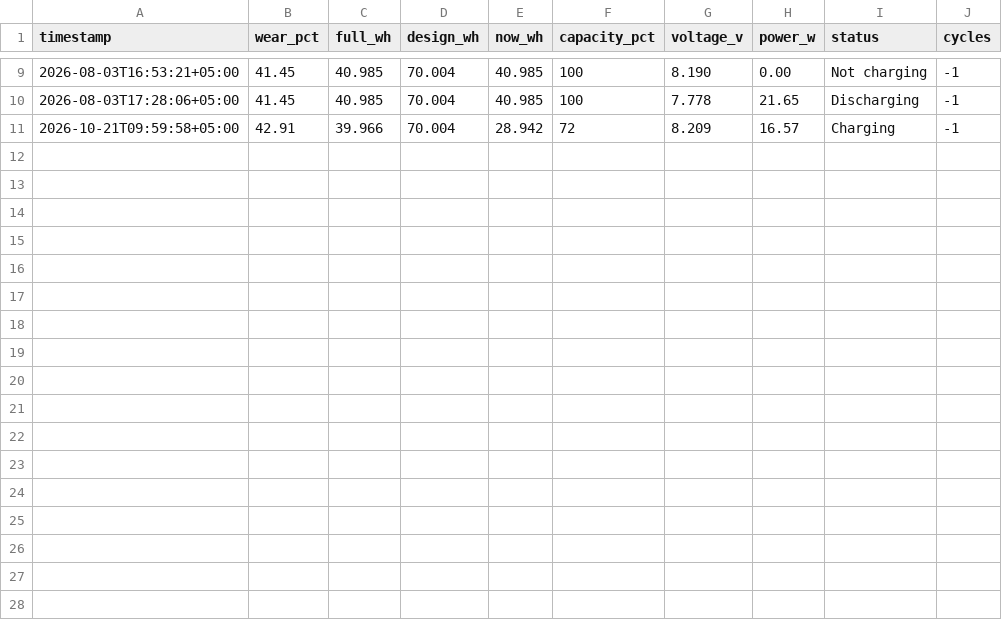
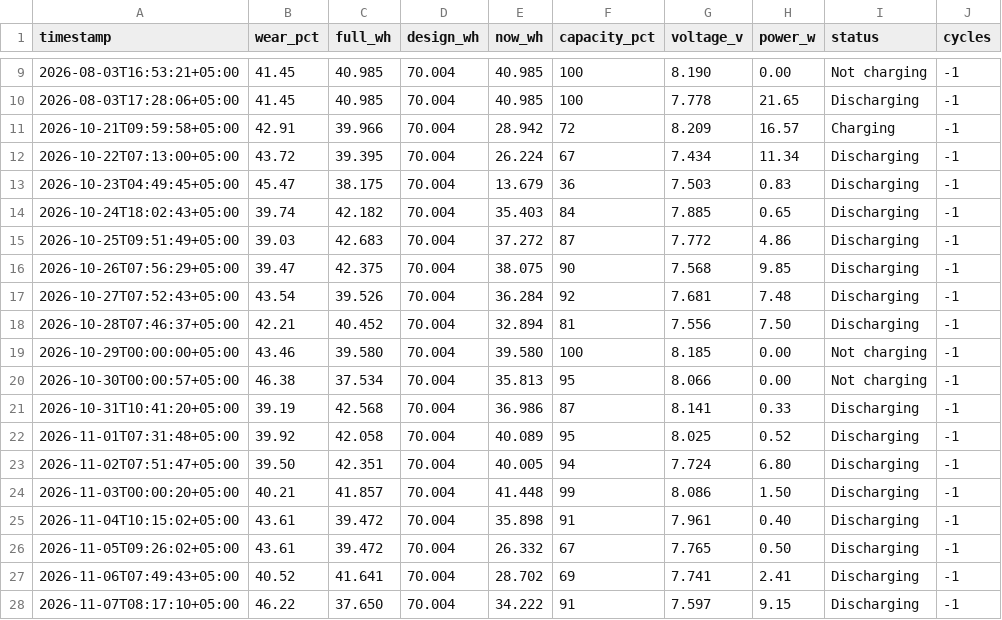
Before and after one commit to afterallspace/dotfiles, a CSV file: debug/battery/batlog.csv, drawn as a sheet; only a part is shown, gaps mark what is left out; the diff names each change by its address in the sheet, - before the commit and + after, or states it on an @@ line.

Commit message:
chore(debug/battery): add battery snapshots through 2026-11-07

```diff
--- a/debug/battery/batlog.csv
+++ b/debug/battery/batlog.csv
+row 12: 2026-10-22T07:13:00+05:00 | 43.72 | 39.395 | 70.004 | 26.224 | 67 | 7.434 | 11.34 | Discharging | -1
+row 13: 2026-10-23T04:49:45+05:00 | 45.47 | 38.175 | 70.004 | 13.679 | 36 | 7.503 | 0.83 | Discharging | -1
+row 14: 2026-10-24T18:02:43+05:00 | 39.74 | 42.182 | 70.004 | 35.403 | 84 | 7.885 | 0.65 | Discharging | -1
+row 15: 2026-10-25T09:51:49+05:00 | 39.03 | 42.683 | 70.004 | 37.272 | 87 | 7.772 | 4.86 | Discharging | -1
+row 16: 2026-10-26T07:56:29+05:00 | 39.47 | 42.375 | 70.004 | 38.075 | 90 | 7.568 | 9.85 | Discharging | -1
+row 17: 2026-10-27T07:52:43+05:00 | 43.54 | 39.526 | 70.004 | 36.284 | 92 | 7.681 | 7.48 | Discharging | -1
+row 18: 2026-10-28T07:46:37+05:00 | 42.21 | 40.452 | 70.004 | 32.894 | 81 | 7.556 | 7.50 | Discharging | -1
+row 19: 2026-10-29T00:00:00+05:00 | 43.46 | 39.580 | 70.004 | 39.580 | 100 | 8.185 | 0.00 | Not charging | -1
+row 20: 2026-10-30T00:00:57+05:00 | 46.38 | 37.534 | 70.004 | 35.813 | 95 | 8.066 | 0.00 | Not charging | -1
+row 21: 2026-10-31T10:41:20+05:00 | 39.19 | 42.568 | 70.004 | 36.986 | 87 | 8.141 | 0.33 | Discharging | -1
+row 22: 2026-11-01T07:31:48+05:00 | 39.92 | 42.058 | 70.004 | 40.089 | 95 | 8.025 | 0.52 | Discharging | -1
+row 23: 2026-11-02T07:51:47+05:00 | 39.50 | 42.351 | 70.004 | 40.005 | 94 | 7.724 | 6.80 | Discharging | -1
+row 24: 2026-11-03T00:00:20+05:00 | 40.21 | 41.857 | 70.004 | 41.448 | 99 | 8.086 | 1.50 | Discharging | -1
+row 25: 2026-11-04T10:15:02+05:00 | 43.61 | 39.472 | 70.004 | 35.898 | 91 | 7.961 | 0.40 | Discharging | -1
+row 26: 2026-11-05T09:26:02+05:00 | 43.61 | 39.472 | 70.004 | 26.332 | 67 | 7.765 | 0.50 | Discharging | -1
+row 27: 2026-11-06T07:49:43+05:00 | 40.52 | 41.641 | 70.004 | 28.702 | 69 | 7.741 | 2.41 | Discharging | -1
+row 28: 2026-11-07T08:17:10+05:00 | 46.22 | 37.650 | 70.004 | 34.222 | 91 | 7.597 | 9.15 | Discharging | -1
```
